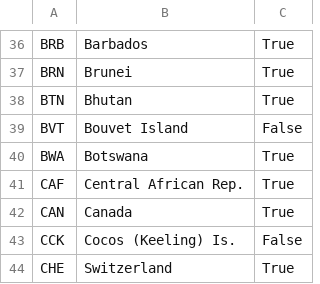
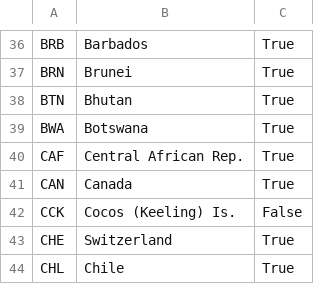
Before and after one commit to dmod/PlaneSign, a CSV file: datafiles/flag_game.csv, drawn as a sheet; only a part is shown, gaps mark what is left out; the shorter side is filled out with more unchanged rows.

Commit message:
Remove duplicate flag

```diff
--- a/datafiles/flag_game.csv
+++ b/datafiles/flag_game.csv
@@ -38,3 +38,2 @@ BRN,Brunei,True
 BTN,Bhutan,True
-BVT,Bouvet Island,False
 BWA,Botswana,True
```
